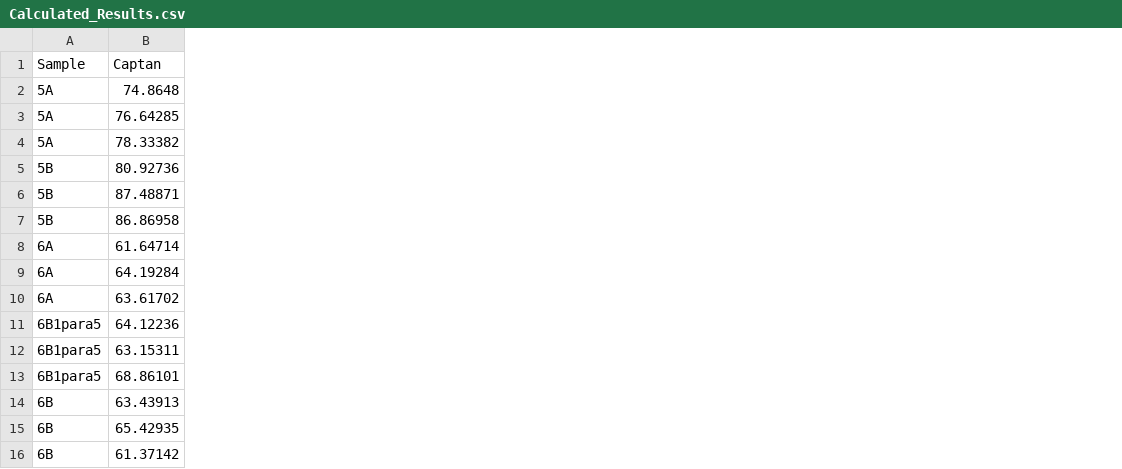
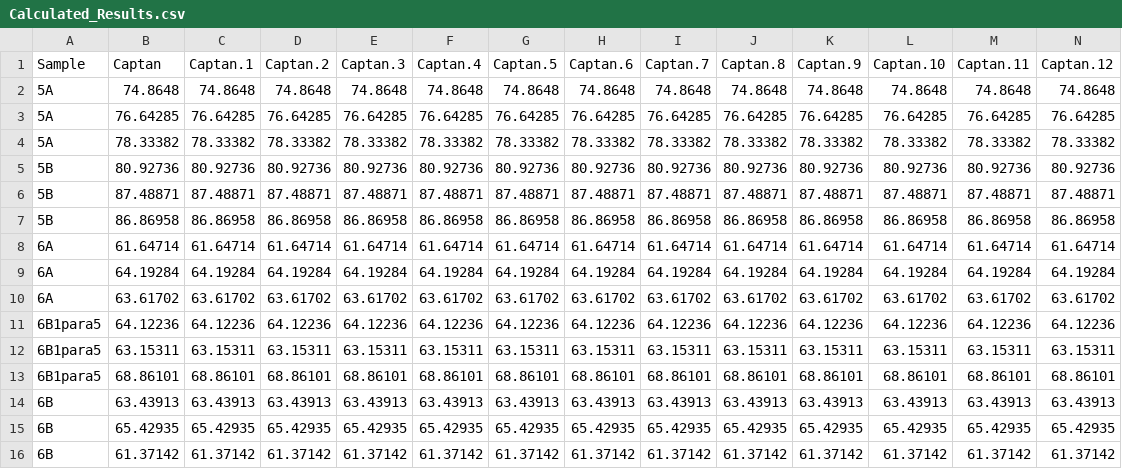
Before and after one commit to JBrinco/Quantification-Buddy, a CSV file: testing/Calculated_Results.csv, drawn as a sheet; only a part is shown; the diff covers the shown part only; the diff names each change by its address in the sheet, - before the commit and + after, or states it on an @@ line.

Commit message:
new file:   Captan.pdf 	modified:   README.md 	modified:   setup.r 	modified:   testing/Calculated_Results.csv 	modified:   testing/Calibration_output.csv 	modified:   testing/Captan.pdf 	new file:   testing/qbuddy.r 	deleted:    testing/qbuddy_IS.r 	new file:   testing/qbuddy_test.r

```diff
--- a/testing/Calculated_Results.csv
+++ b/testing/Calculated_Results.csv
+column C (Captan.1), rows 2-16: 74.8648 | 76.64285 | 78.33382 | 80.92736 | 87.48871 | 86.86958 | 61.64714 | 64.19284 | 63.61702 | 64.12236 | 63.15311 | 68.86101 | 63.43913 | 65.42935 | 61.37142
+column D (Captan.2), rows 2-16: 74.8648 | 76.64285 | 78.33382 | 80.92736 | 87.48871 | 86.86958 | 61.64714 | 64.19284 | 63.61702 | 64.12236 | 63.15311 | 68.86101 | 63.43913 | 65.42935 | 61.37142
+column E (Captan.3), rows 2-16: 74.8648 | 76.64285 | 78.33382 | 80.92736 | 87.48871 | 86.86958 | 61.64714 | 64.19284 | 63.61702 | 64.12236 | 63.15311 | 68.86101 | 63.43913 | 65.42935 | 61.37142
+column F (Captan.4), rows 2-16: 74.8648 | 76.64285 | 78.33382 | 80.92736 | 87.48871 | 86.86958 | 61.64714 | 64.19284 | 63.61702 | 64.12236 | 63.15311 | 68.86101 | 63.43913 | 65.42935 | 61.37142
+column G (Captan.5), rows 2-16: 74.8648 | 76.64285 | 78.33382 | 80.92736 | 87.48871 | 86.86958 | 61.64714 | 64.19284 | 63.61702 | 64.12236 | 63.15311 | 68.86101 | 63.43913 | 65.42935 | 61.37142
+column H (Captan.6), rows 2-16: 74.8648 | 76.64285 | 78.33382 | 80.92736 | 87.48871 | 86.86958 | 61.64714 | 64.19284 | 63.61702 | 64.12236 | 63.15311 | 68.86101 | 63.43913 | 65.42935 | 61.37142
+column I (Captan.7), rows 2-16: 74.8648 | 76.64285 | 78.33382 | 80.92736 | 87.48871 | 86.86958 | 61.64714 | 64.19284 | 63.61702 | 64.12236 | 63.15311 | 68.86101 | 63.43913 | 65.42935 | 61.37142
+column J (Captan.8), rows 2-16: 74.8648 | 76.64285 | 78.33382 | 80.92736 | 87.48871 | 86.86958 | 61.64714 | 64.19284 | 63.61702 | 64.12236 | 63.15311 | 68.86101 | 63.43913 | 65.42935 | 61.37142
+column K (Captan.9), rows 2-16: 74.8648 | 76.64285 | 78.33382 | 80.92736 | 87.48871 | 86.86958 | 61.64714 | 64.19284 | 63.61702 | 64.12236 | 63.15311 | 68.86101 | 63.43913 | 65.42935 | 61.37142
+column L (Captan.10), rows 2-16: 74.8648 | 76.64285 | 78.33382 | 80.92736 | 87.48871 | 86.86958 | 61.64714 | 64.19284 | 63.61702 | 64.12236 | 63.15311 | 68.86101 | 63.43913 | 65.42935 | 61.37142
+column M (Captan.11), rows 2-16: 74.8648 | 76.64285 | 78.33382 | 80.92736 | 87.48871 | 86.86958 | 61.64714 | 64.19284 | 63.61702 | 64.12236 | 63.15311 | 68.86101 | 63.43913 | 65.42935 | 61.37142
+column N (Captan.12), rows 2-16: 74.8648 | 76.64285 | 78.33382 | 80.92736 | 87.48871 | 86.86958 | 61.64714 | 64.19284 | 63.61702 | 64.12236 | 63.15311 | 68.86101 | 63.43913 | 65.42935 | 61.37142
```
Also changed, not shown: 11 added columns elsewhere in this file, 8 other files.
